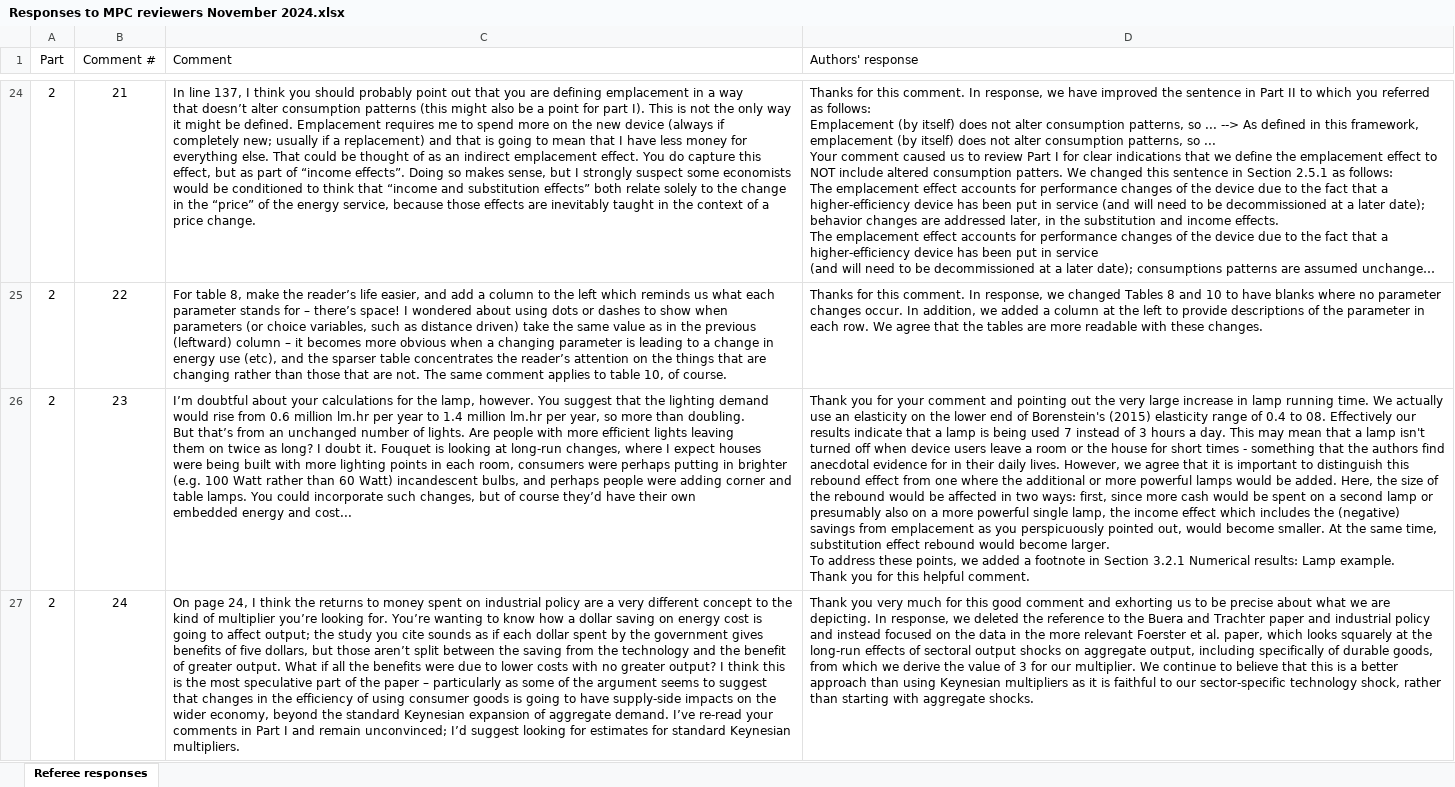
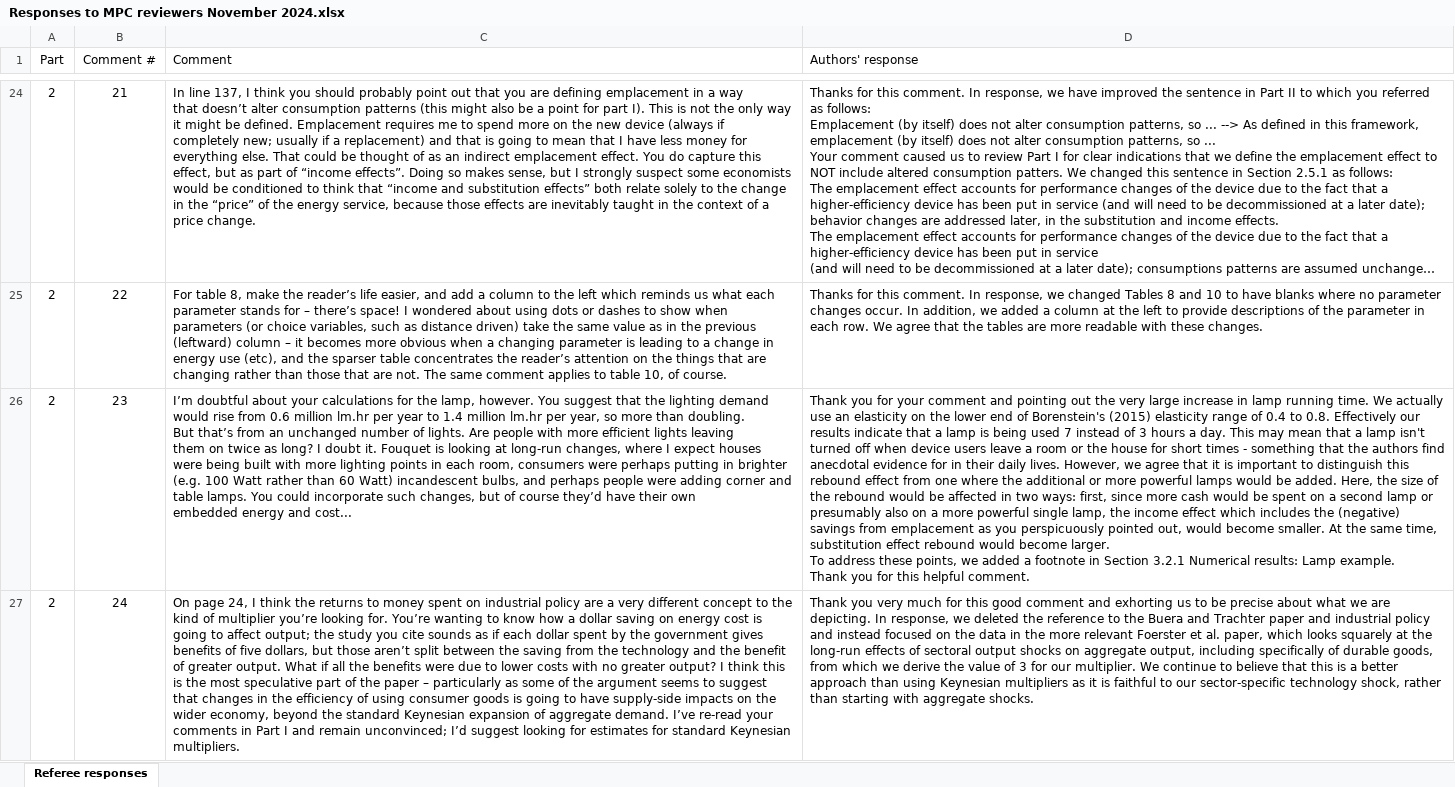
Before and after one commit to MatthewHeun/ReboundPaper2022, an Excel workbook: Submissions/8-TheEnergyJournal-Resubmission/Responses to MPC reviewers November 2024.xlsx, sheet Referee responses, drawn as a sheet; only a part is shown, gaps mark what is left out; long unchanged cells end in …; values as stored, in another font and other column widths than the file's, no borders; the diff names each change by its address in the sheet, - before the commit and + after, or states it on an @@ line.

Commit message:
08 --> 0.8

```diff
--- a/Submissions/8-TheEnergyJournal-Resubmission/Responses to MPC reviewers November 2024.xlsx (sheet Referee responses)
+++ b/Submissions/8-TheEnergyJournal-Resubmission/Responses to MPC reviewers November 2024.xlsx (sheet Referee responses)
-D26 (Authors' response): …0.4 to 08. Effectively our…
+D26 (Authors' response): …0.4 to 0.8. Effectively our…
```
